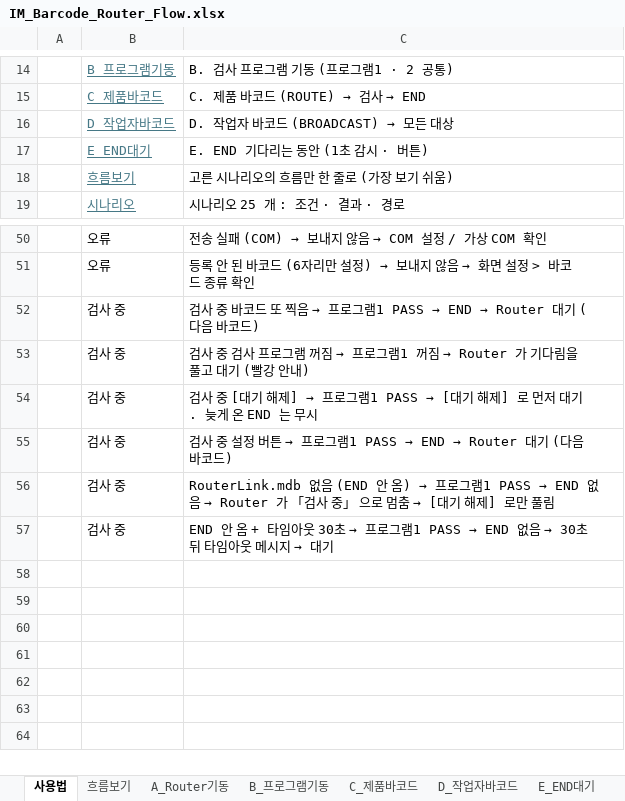
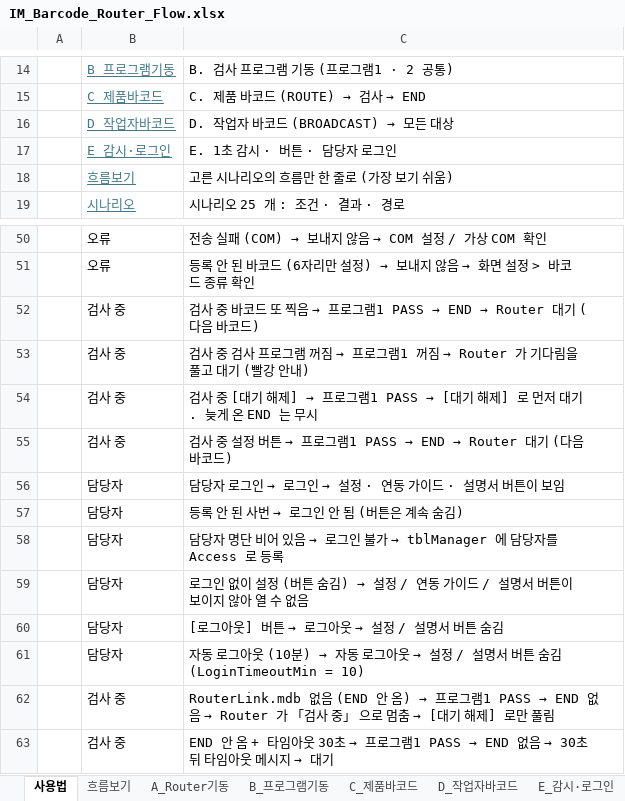
Before and after one commit to yangseungyang/Barcode_Router, an Excel workbook: Barcode_Router/Manual/IM_Barcode_Router_Flow.xlsx, sheet 사용법, drawn as a sheet; only a part is shown, gaps mark what is left out; values as stored, in another font and other column widths than the file's, no borders; removed rows and columns are numbered as before the commit, all else as after; the diff names each change by its address in the sheet, - before the commit and + after, or states it on an @@ line.

```diff
--- a/Barcode_Router/Manual/IM_Barcode_Router_Flow.xlsx (sheet 사용법)
+++ b/Barcode_Router/Manual/IM_Barcode_Router_Flow.xlsx (sheet 사용법)
-sheet tab: E_END대기
+sheet tab: E_감시·로그인
-row 17:  | E_END대기 | E. END 기다리는 동안 (1초 감시 · 버튼)
+row 17:  | E_감시·로그인 | E. 1초 감시 · 버튼 · 담당자 로그인
+row 56:  | 담당자 | 담당자 로그인 → 로그인 → 설정 · 연동 가이드 · 설명서 버튼이 보임
+row 57:  | 담당자 | 등록 안 된 사번 → 로그인 안 됨 (버튼은 계속 숨김)
+row 58:  | 담당자 | 담당자 명단 비어 있음 → 로그인 불가 → tblManager 에 담당자를 Access 로 등록
+row 59:  | 담당자 | 로그인 없이 설정 (버튼 숨김) → 설정 / 연동 가이드 / 설명서 버튼이 보이지 않아 열 수 없음
+row 60:  | 담당자 | [로그아웃] 버튼 → 로그아웃 → 설정 / 설명서 버튼 숨김
+row 61:  | 담당자 | 자동 로그아웃 (10분) → 자동 로그아웃 → 설정 / 설명서 버튼 숨김 (LoginTimeoutMin = 10)
```
Also changed, not shown: sheet 단계, sheet E_감시·로그인, sheet 시나리오, hidden cells, Barcode_Router/Manual/IM_Barcode_Router_Structure.xlsx, 25 other files.
